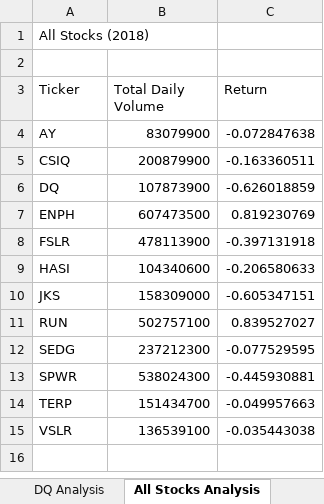
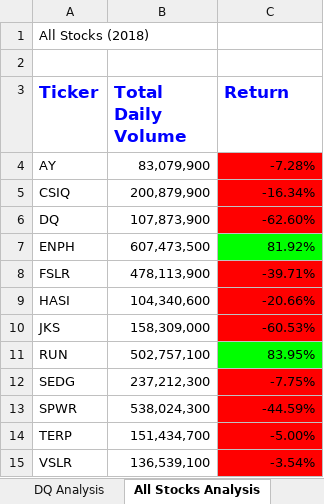
Before and after one commit to hmpowell/stock-analysis, an Excel workbook: green_stocks.xlsm, sheet All Stocks Analysis, drawn as a sheet; values as stored, in another font and other column widths than the file's, no borders; the diff names each change by its address in the sheet, - before the commit and + after, or states it on an @@ line.

Commit message:
Added formatting to cells

```diff
--- a/green_stocks.xlsm (sheet All Stocks Analysis)
+++ b/green_stocks.xlsm (sheet All Stocks Analysis)
@@ A3:C3 bold: off → on, text colour: black → #0000FF, text size: larger @@
-B4 (Total Daily Volume): 83079900
+B4 (Total Daily Volume): 83,079,900
-C4 (Return): -0.072847638
+C4 (Return): -7.28%
-C4:C6 fill: none
+C4:C6 fill: #FF0000
-B5 (Total Daily Volume): 200879900
+B5 (Total Daily Volume): 200,879,900
-C5 (Return): -0.163360511
+C5 (Return): -16.34%
-B6 (Total Daily Volume): 107873900
+B6 (Total Daily Volume): 107,873,900
-C6 (Return): -0.626018859
+C6 (Return): -62.60%
-B7 (Total Daily Volume): 607473500
+B7 (Total Daily Volume): 607,473,500
-C7 (Return): 0.819230769
+C7 (Return): 81.92%
-C7 fill: none
+C7 fill: #00FF00
-B8 (Total Daily Volume): 478113900
+B8 (Total Daily Volume): 478,113,900
-C8 (Return): -0.397131918
+C8 (Return): -39.71%
-C8:C10 fill: none
+C8:C10 fill: #FF0000
-B9 (Total Daily Volume): 104340600
+B9 (Total Daily Volume): 104,340,600
-C9 (Return): -0.206580633
+C9 (Return): -20.66%
-B10 (Total Daily Volume): 158309000
+B10 (Total Daily Volume): 158,309,000
-C10 (Return): -0.605347151
+C10 (Return): -60.53%
-B11 (Total Daily Volume): 502757100
+B11 (Total Daily Volume): 502,757,100
-C11 (Return): 0.839527027
+C11 (Return): 83.95%
-C11 fill: none
+C11 fill: #00FF00
-B12 (Total Daily Volume): 237212300
+B12 (Total Daily Volume): 237,212,300
-C12 (Return): -0.077529595
+C12 (Return): -7.75%
-C12:C15 fill: none
+C12:C15 fill: #FF0000
-B13 (Total Daily Volume): 538024300
+B13 (Total Daily Volume): 538,024,300
-C13 (Return): -0.445930881
+C13 (Return): -44.59%
-B14 (Total Daily Volume): 151434700
+B14 (Total Daily Volume): 151,434,700
-C14 (Return): -0.049957663
+C14 (Return): -5.00%
-B15 (Total Daily Volume): 136539100
+B15 (Total Daily Volume): 136,539,100
-C15 (Return): -0.035443038
+C15 (Return): -3.54%
```
